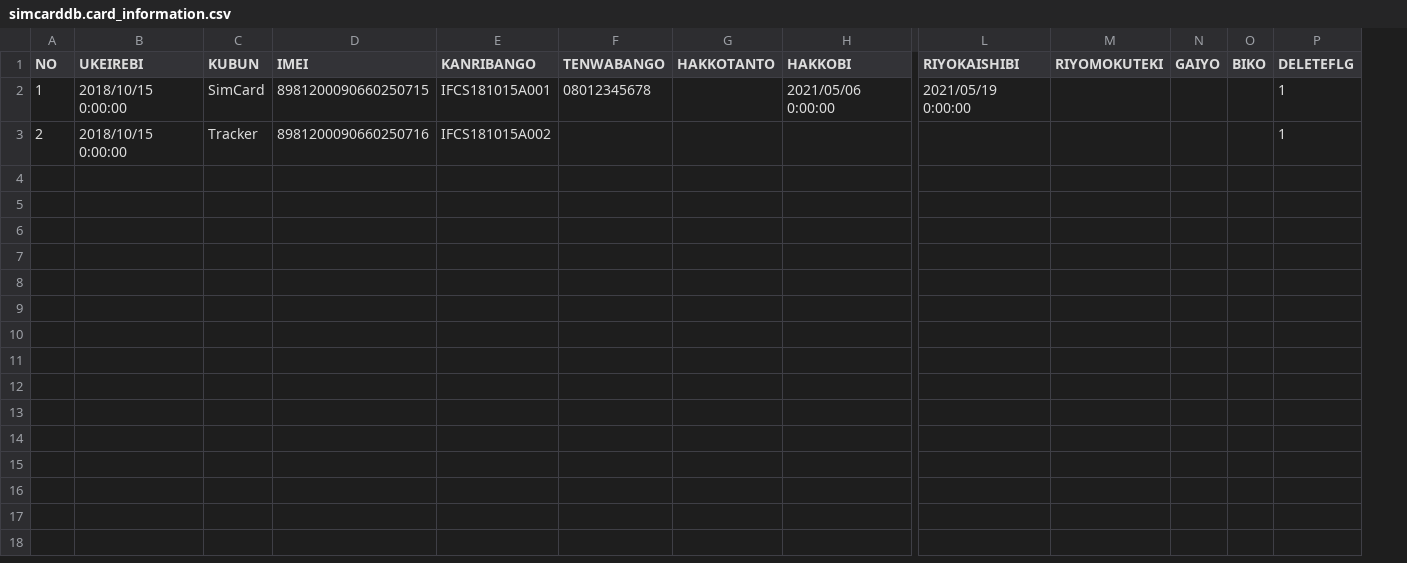
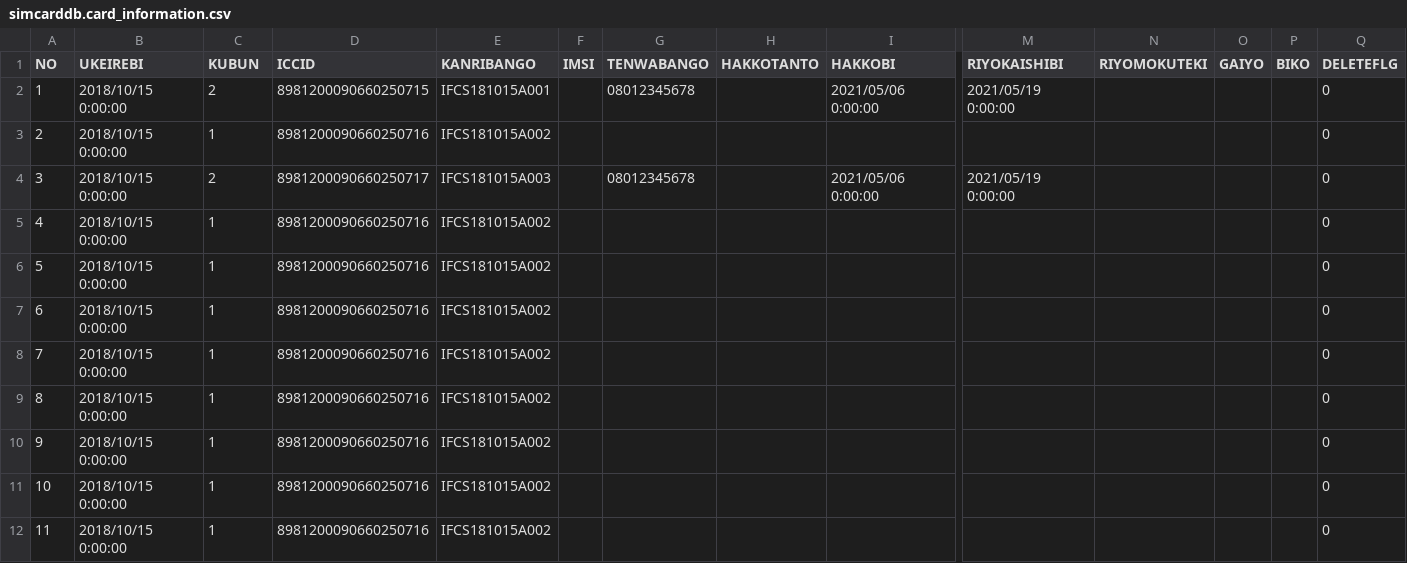
Before and after one commit to aaascloud-io/aaascloudconsole, a CSV file: doc/DB/simcarddb.card_information.csv, drawn as a sheet; only a part is shown, gaps mark what is left out; addresses are those after the commit; rows hold the shown columns only; the diff names each change by its address in the sheet, - before the commit and + after, or states it on an @@ line.

Commit message:
SIMカード画面に、DB項目を変更すること（ICCID・IMSI）を対応する

```diff
--- a/doc/DB/simcarddb.card_information.csv
+++ b/doc/DB/simcarddb.card_information.csv
+column F (IMSI), empty
-D1: IMEI
+D1: ICCID
-C2 (KUBUN): SimCard
+C2 (KUBUN): 2
-Q2:Q3 (DELETEFLG): 1
+Q2:Q3 (DELETEFLG): 0
-C3 (KUBUN): Tracker
+C3 (KUBUN): 1
+row 4: 3 | 2018/10/15 0:00:00 | 2 | 8981200090660250717 | IFCS181015A003 |  | 08012345678 |  | 2021/05/06 0:00:00 | 2021/05/19 0:00:00 |  |  |  | 0
+row 5: 4 | 2018/10/15 0:00:00 | 1 | 8981200090660250716 | IFCS181015A002 |  |  |  |  |  |  |  |  | 0
+row 6: 5 | 2018/10/15 0:00:00 | 1 | 8981200090660250716 | IFCS181015A002 |  |  |  |  |  |  |  |  | 0
+row 7: 6 | 2018/10/15 0:00:00 | 1 | 8981200090660250716 | IFCS181015A002 |  |  |  |  |  |  |  |  | 0
+row 8: 7 | 2018/10/15 0:00:00 | 1 | 8981200090660250716 | IFCS181015A002 |  |  |  |  |  |  |  |  | 0
+row 9: 8 | 2018/10/15 0:00:00 | 1 | 8981200090660250716 | IFCS181015A002 |  |  |  |  |  |  |  |  | 0
+row 10: 9 | 2018/10/15 0:00:00 | 1 | 8981200090660250716 | IFCS181015A002 |  |  |  |  |  |  |  |  | 0
+row 11: 10 | 2018/10/15 0:00:00 | 1 | 8981200090660250716 | IFCS181015A002 |  |  |  |  |  |  |  |  | 0
+row 12: 11 | 2018/10/15 0:00:00 | 1 | 8981200090660250716 | IFCS181015A002 |  |  |  |  |  |  |  |  | 0
```
